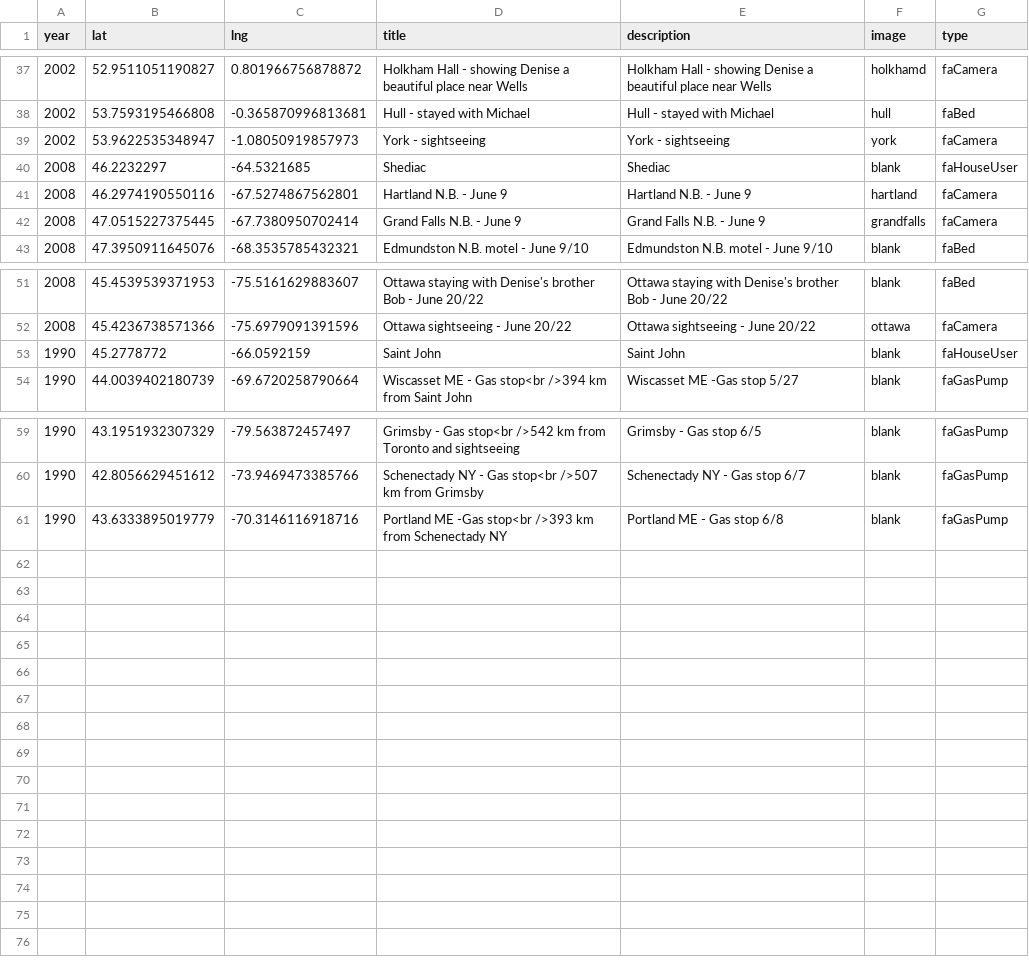
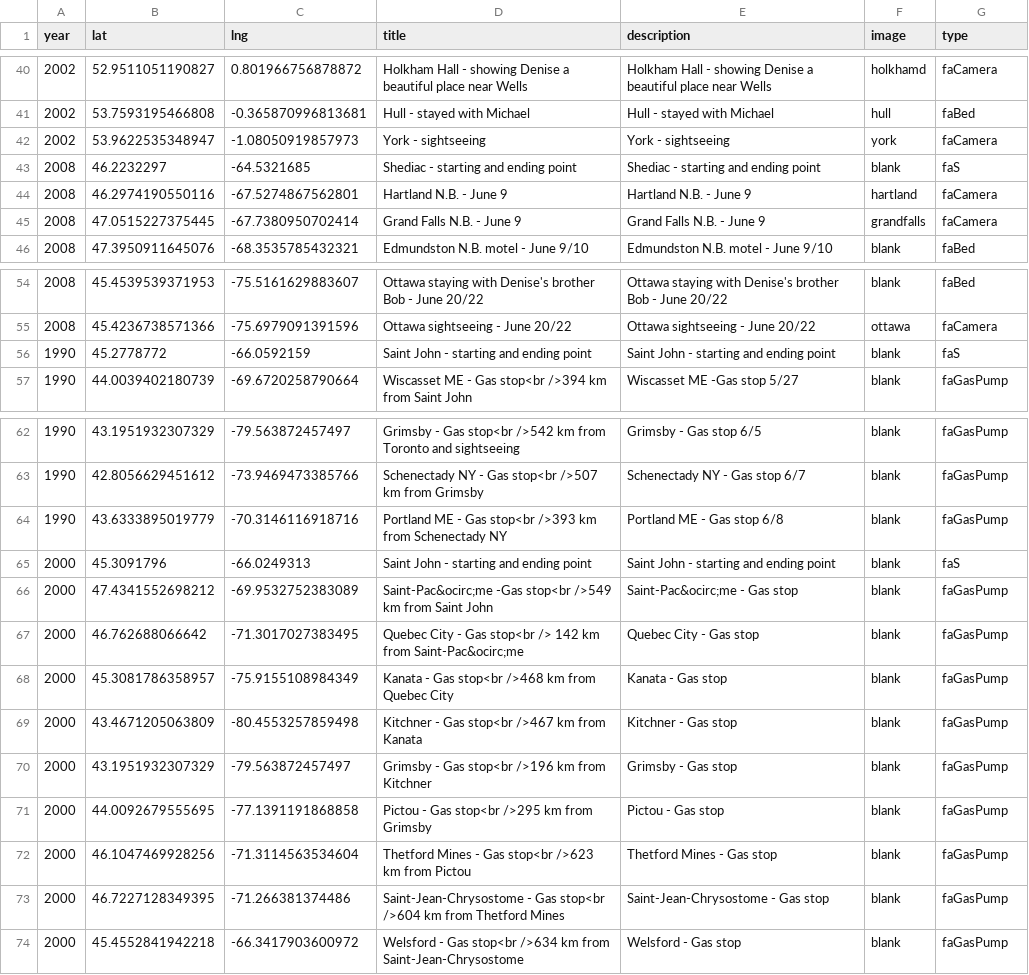
Before and after one commit to pauljbabin-cloud/my-travels, a CSV file: public/csvs/trips.csv, drawn as a sheet; only a part is shown, gaps mark what is left out; the diff covers the shown part only.

```diff
--- a/public/csvs/trips.csv
+++ b/public/csvs/trips.csv
@@ -39,3 +42,3 @@ year,lat,lng,title,description,image,type
 2002,53.9622535348947,-1.08050919857973,York - sightseeing,York - sightseeing,york,faCamera
-2008,46.2232297,-64.5321685,Shediac,Shediac,blank,faHouseUser
+2008,46.2232297,-64.5321685,Shediac - starting and ending point,Shediac - starting and ending point,blank,faS
 2008,46.2974190550116,-67.5274867562801,Hartland N.B. - June 9,Hartland N.B. - June 9,hartland,faCamera
@@ -52,3 +55,3 @@ year,lat,lng,title,description,image,type
 2008,45.4236738571366,-75.6979091391596,Ottawa sightseeing - June 20/22,Ottawa sightseeing - June 20/22,ottawa,faCamera
-1990,45.2778772,-66.0592159,Saint John,Saint John,blank,faHouseUser
+1990,45.2778772,-66.0592159,Saint John - starting and ending point,Saint John - starting and ending point,blank,faS
 1990,44.0039402180739,-69.6720258790664,Wiscasset ME - Gas stop<br />394 km from Saint John,Wiscasset ME -Gas stop 5/27,blank,faGasPump
@@ -60,2 +63,12 @@ year,lat,lng,title,description,image,type
 1990,42.8056629451612,-73.9469473385766,Schenectady NY - Gas stop<br />507 km from Grimsby,Schenectady NY - Gas stop 6/7,blank,faGasPump
-1990,43.6333895019779,-70.3146116918716,Portland ME -Gas stop<br />393 km from Schenectady NY,Portland ME - Gas stop 6/8,blank,faGasPump
+1990,43.6333895019779,-70.3146116918716,Portland ME - Gas stop<br />393 km from Schenectady NY,Portland ME - Gas stop 6/8,blank,faGasPump
+2000,45.3091796,-66.0249313,Saint John - starting and ending point,Saint John - starting and ending point,blank,faS
+2000,47.4341552698212,-69.9532752383089,Saint-Pac&ocirc;me -Gas stop<br />549 km from Saint John,Saint-Pac&ocirc;me - Gas stop,blank,faGasPump
+2000,46.762688066642,-71.3017027383495,Quebec City - Gas stop<br /> 142 km from Saint-Pac&ocirc;me,Quebec City - Gas stop,blank,faGasPump
+2000,45.3081786358957,-75.9155108984349,Kanata - Gas stop<br />468 km from Quebec City,Kanata - Gas stop,blank,faGasPump
+2000,43.4671205063809,-80.4553257859498,Kitchner - Gas stop<br />467 km from Kanata,Kitchner - Gas stop,blank,faGasPump
+2000,43.1951932307329,-79.563872457497,Grimsby - Gas stop<br />196 km from Kitchner,Grimsby - Gas stop,blank,faGasPump
+2000,44.0092679555695,-77.1391191868858,Pictou - Gas stop<br />295 km from Grimsby,Pictou - Gas stop,blank,faGasPump
+2000,46.1047469928256,-71.3114563534604,Thetford Mines - Gas stop<br />623 km from Pictou,Thetford Mines - Gas stop,blank,faGasPump
+2000,46.7227128349395,-71.266381374486,Saint-Jean-Chrysostome - Gas stop<br />604 km from Thetford Mines,Saint-Jean-Chrysostome - Gas stop,blank,faGasPump
+2000,45.4552841942218,-66.3417903600972,Welsford - Gas stop<br />634 km from Saint-Jean-Chrysostome,Welsford - Gas stop,blank,faGasPump
```
Also changed, not shown: 3 added rows and 15 edited cells elsewhere in this file, public/csvs/places.csv, public/csvs/routes.csv, 4 other files.
